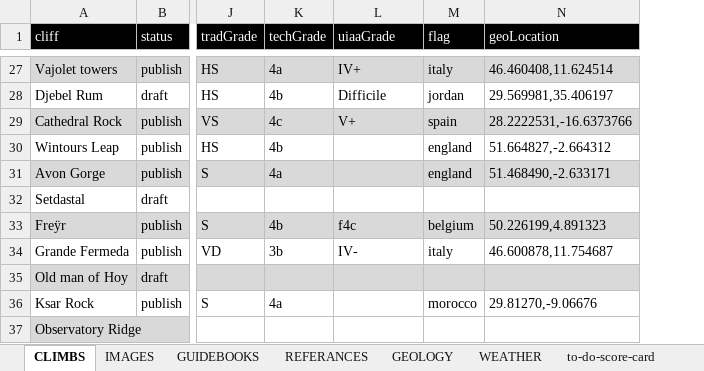
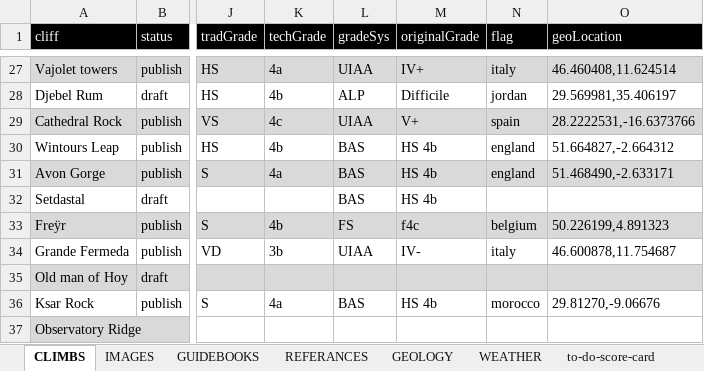
Before and after one commit to dankni/multi-pitch, an Excel workbook: working-files/multi-pitch-data.xlsx, sheet CLIMBS, drawn as a sheet; only a part is shown, gaps mark what is left out; values as stored, in another font and other column widths than the file's, no borders; addresses are those after the commit; the diff covers the shown part only; the diff names each change by its address in the sheet, - before the commit and + after, or states it on an @@ line.

Commit message:
Added 2 changes: 1. All grades are now shown in their original graded system ie UIAA of sport etc. 2. The grade filter can now be converted to one of 6 grading systems so you can search using those systems.

```diff
--- a/working-files/multi-pitch-data.xlsx (sheet CLIMBS)
+++ b/working-files/multi-pitch-data.xlsx (sheet CLIMBS)
+column L (gradeSys), rows 27-36: UIAA | ALP | UIAA | BAS | BAS | BAS | FS | UIAA |  | BAS
-M1: uiaaGrade
+M1: originalGrade
-M30:M32 (originalGrade): (empty)
+M30:M32 (originalGrade): HS 4b
-M36 (originalGrade): (empty)
+M36 (originalGrade): HS 4b
```
Also changed, not shown: 17 edited cells elsewhere in this sheet, sheet to-do-score-card, formulas that keep their value, 4 other files.
